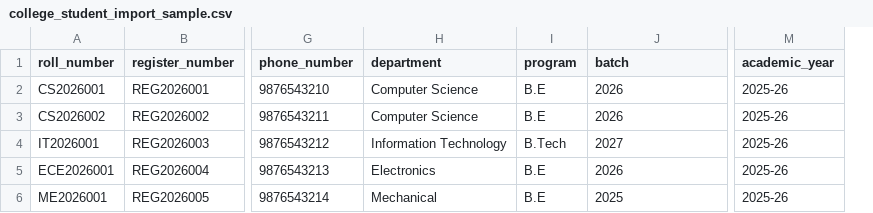
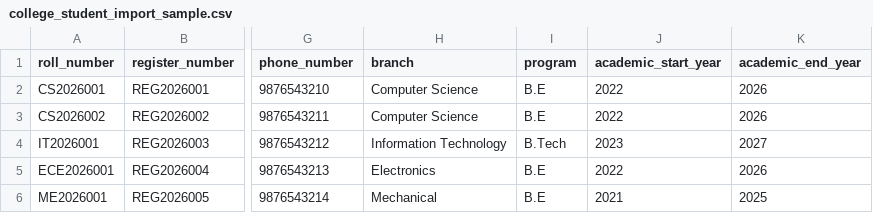
Before and after one commit to dhanapalan/TalentSecure-AI, a CSV file: client/public/samples/college_student_import_sample.csv, drawn as a sheet; only a part is shown, gaps mark what is left out; removed rows and columns are numbered as before the commit, all else as after; the diff names each change by its address in the sheet, - before the commit and + after, or states it on an @@ line.

```diff
--- a/client/public/samples/college_student_import_sample.csv
+++ b/client/public/samples/college_student_import_sample.csv
+column J (academic_start_year), rows 2-6: 2022 | 2022 | 2023 | 2022 | 2021
-column M (academic_year), rows 2-6: all 2025-26
-H1: department
+H1: branch
-K1: batch
+K1: academic_end_year
```
Also changed, not shown: 17 other files.
